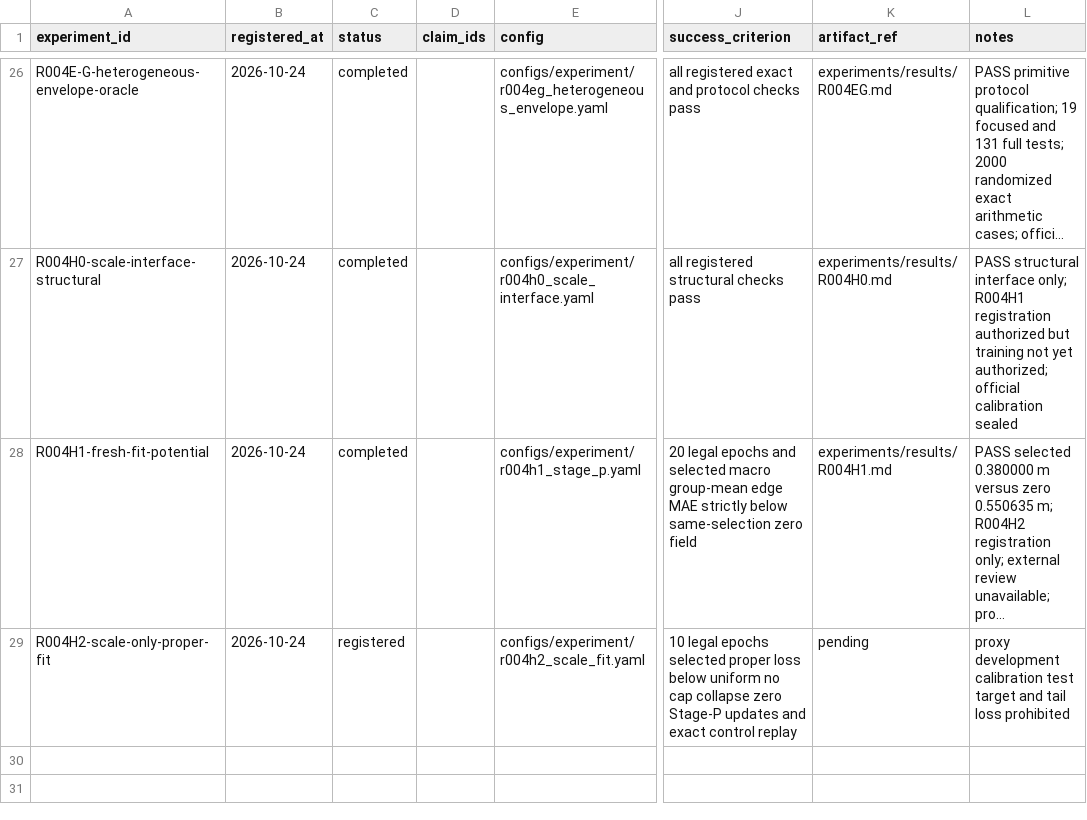
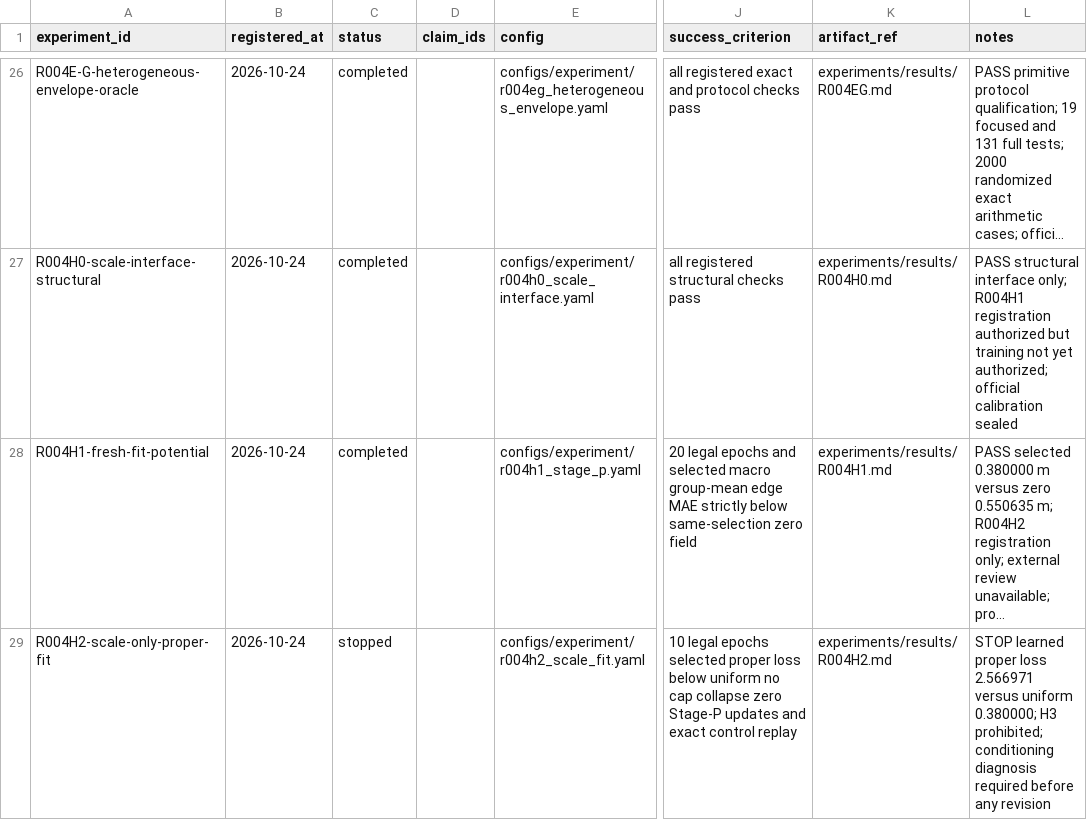
Before and after one commit to KUN-11-77/AORTA-Drive, a CSV file: experiments/registry.csv, drawn as a sheet; only a part is shown, gaps mark what is left out; long unchanged cells end in …; the diff names each change by its address in the sheet, - before the commit and + after, or states it on an @@ line.

```diff
--- a/experiments/registry.csv
+++ b/experiments/registry.csv
-C29 (status): registered
+C29 (status): stopped
-K29 (artifact_ref): pending
+K29 (artifact_ref): experiments/results/R004H2.md
-L29 (notes): proxy development calibration test target and tail loss prohibited
+L29 (notes): STOP learned proper loss 2.566971 versus uniform 0.380000; H3 prohibited; conditioning diagnosis required before any revision
```
Also changed, not shown: 13 other files.
